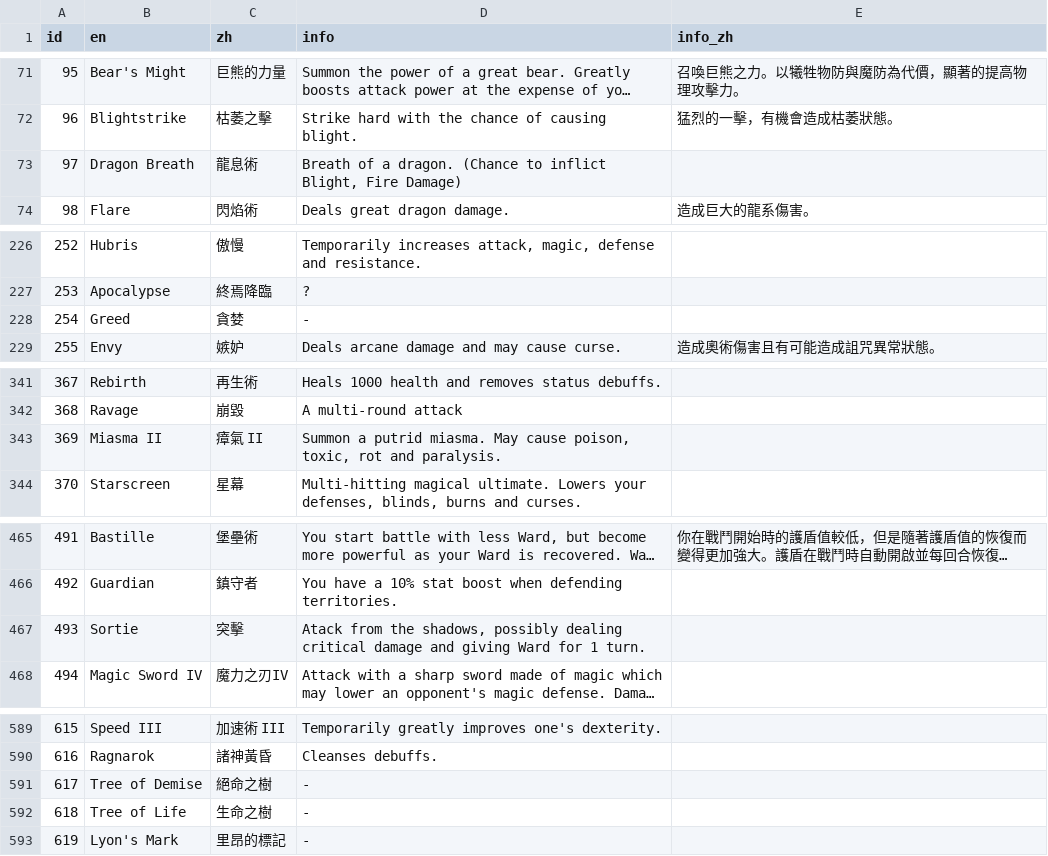
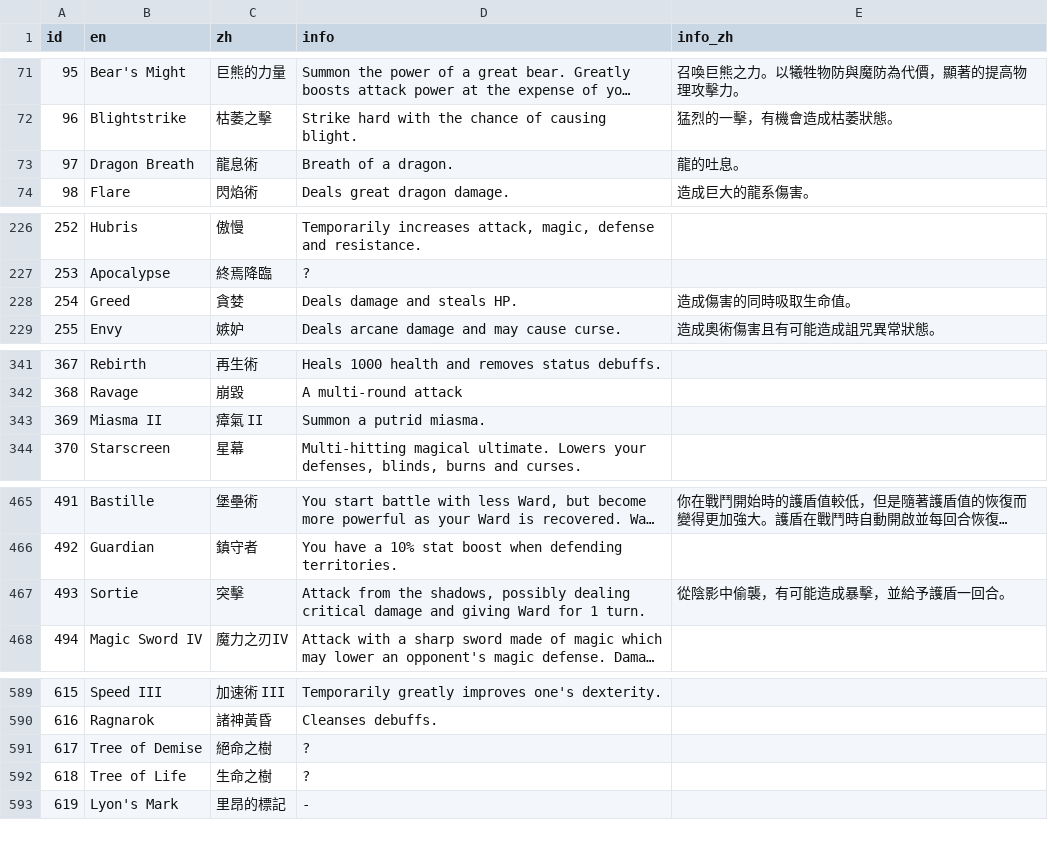
Before and after one commit to Rplus/orna-lookup, a CSV file: public/raw-data/skill.lang.csv, drawn as a sheet; only a part is shown, gaps mark what is left out; long unchanged cells end in …; the diff covers the shown part only; the diff names each change by its address in the sheet, - before the commit and + after, or states it on an @@ line.

```diff
--- a/public/raw-data/skill.lang.csv
+++ b/public/raw-data/skill.lang.csv
-D73 (info): Breath of a dragon. (Chance to inflict Blight, Fire Damage)
+D73 (info): Breath of a dragon.
-E73 (info_zh): (empty)
+E73 (info_zh): 龍的吐息。
-D228 (info): -
+D228 (info): Deals damage and steals HP.
-E228 (info_zh): (empty)
+E228 (info_zh): 造成傷害的同時吸取生命值。
-D343 (info): Summon a putrid miasma. May cause poison, toxic, rot and paralysis.
+D343 (info): Summon a putrid miasma.
-D467 (info): Atack from the…
+D467 (info): Attack from the…
-E467 (info_zh): (empty)
+E467 (info_zh): 從陰影中偷襲，有可能造成暴擊，並給予護盾一回合。
-D591:D592 (info): -
+D591:D592 (info): ?
```
Also changed, not shown: 2 edited cells elsewhere in this file, public/raw-data/monster.json.csv, public/raw-data/pet.json.csv, 17 other files.
